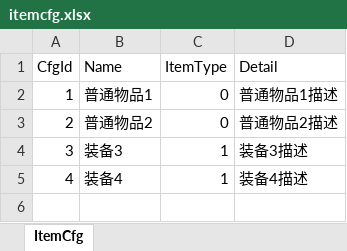
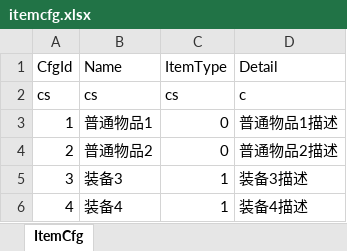
Before and after one commit to fish-tennis/excelexporter, an Excel workbook: data/excel/itemcfg.xlsx, sheet ItemCfg, drawn as a sheet; values as stored, in another font and other column widths than the file's, no borders; the diff names each change by its address in the sheet, - before the commit and + after, or states it on an @@ line.

```diff
--- a/data/excel/itemcfg.xlsx (sheet ItemCfg)
+++ b/data/excel/itemcfg.xlsx (sheet ItemCfg)
+row 2: cs | cs | cs | c
```
Also changed, not shown: data/excel/all.xlsx, data/excel/questcfg.xlsx, 11 other files.
